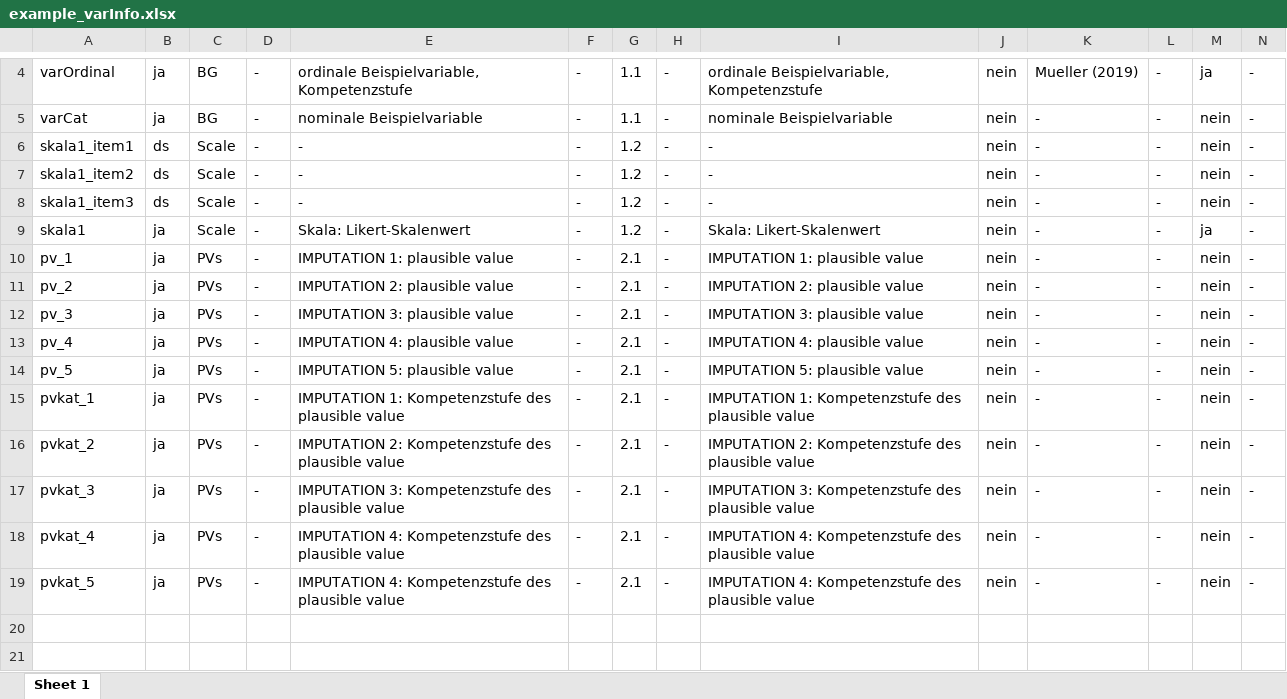
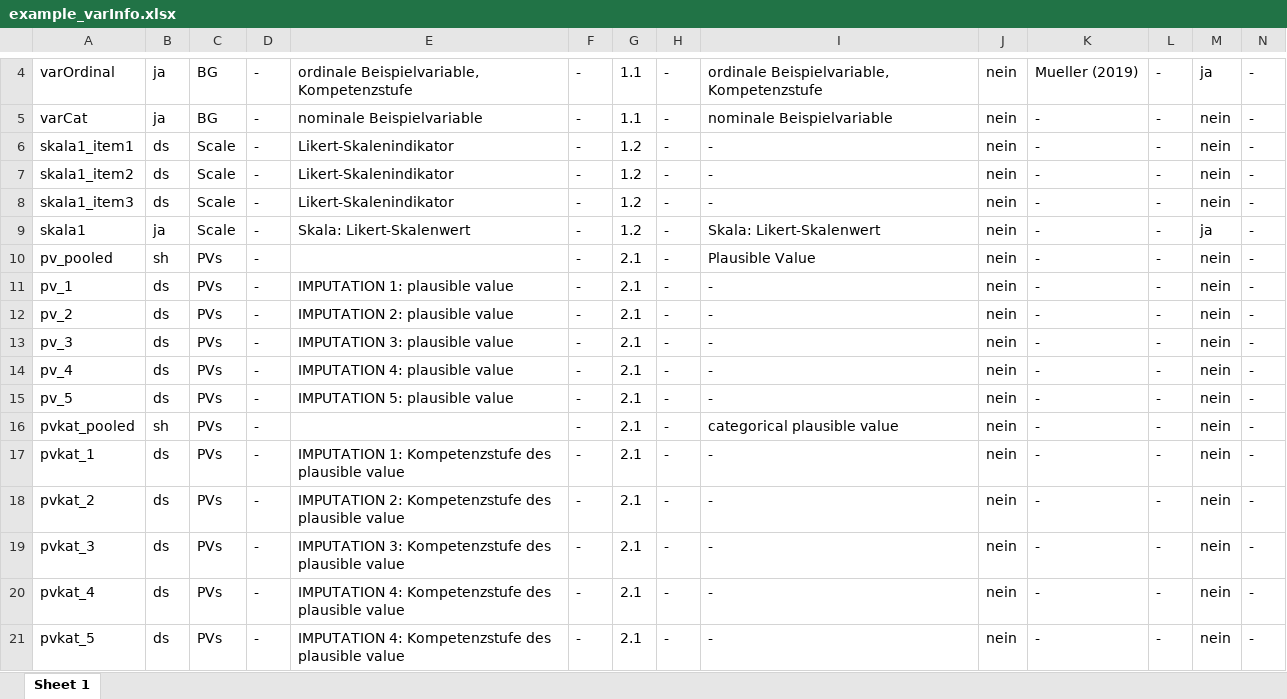
Before and after one commit to beckerbenj/eatCodebook, an Excel workbook: inst/extdata/example_varInfo.xlsx, sheet Sheet 1, drawn as a sheet; only a part is shown, gaps mark what is left out; values as stored, in another font and other column widths than the file's, no borders; addresses are those after the commit; rows hold the shown columns only; the diff names each change by its address in the sheet, - before the commit and + after, or states it on an @@ line.

```diff
--- a/inst/extdata/example_varInfo.xlsx (sheet Sheet 1)
+++ b/inst/extdata/example_varInfo.xlsx (sheet Sheet 1)
-E6:E8: -
+E6:E8: Likert-Skalenindikator
+row 10: pv_pooled | sh | PVs | - |  | - | 2.1 | - | Plausible Value | nein | - | - | nein | -
-B11:B15: ja
+B11:B15: ds
-I11: IMPUTATION 1: plausible value
+I11: -
-I12: IMPUTATION 2: plausible value
+I12: -
-I13: IMPUTATION 3: plausible value
+I13: -
-I14: IMPUTATION 4: plausible value
+I14: -
-I15: IMPUTATION 5: plausible value
+I15: -
+row 16: pvkat_pooled | sh | PVs | - |  | - | 2.1 | - | categorical plausible value | nein | - | - | nein | -
-B17:B21: ja
+B17:B21: ds
-I17: IMPUTATION 1: Kompetenzstufe des plausible value
+I17: -
-I18: IMPUTATION 2: Kompetenzstufe des plausible value
+I18: -
-I19: IMPUTATION 3: Kompetenzstufe des plausible value
+I19: -
-I20:I21: IMPUTATION 4: Kompetenzstufe des plausible value
+I20:I21: -
```
Also changed, not shown: inst/extdata/example_abbrList.xlsx, inst/extdata/example_litInfo.xlsx, 2 other files.
